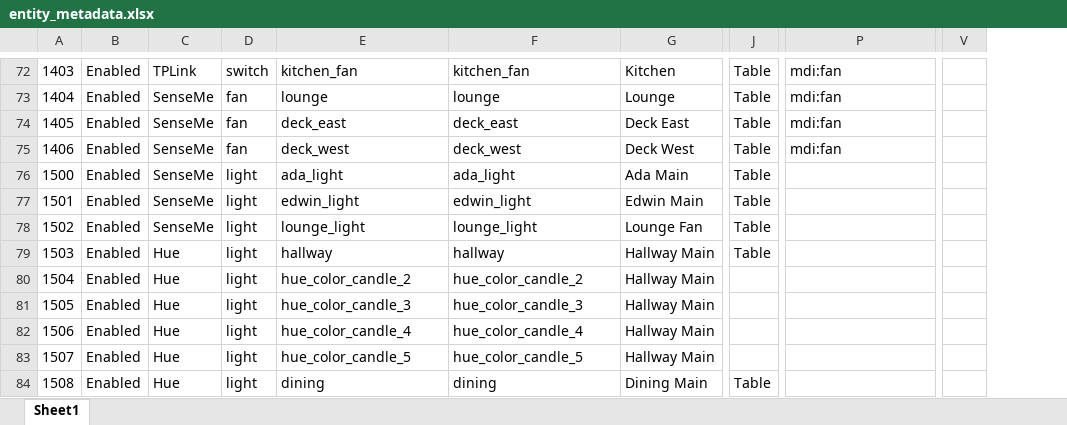
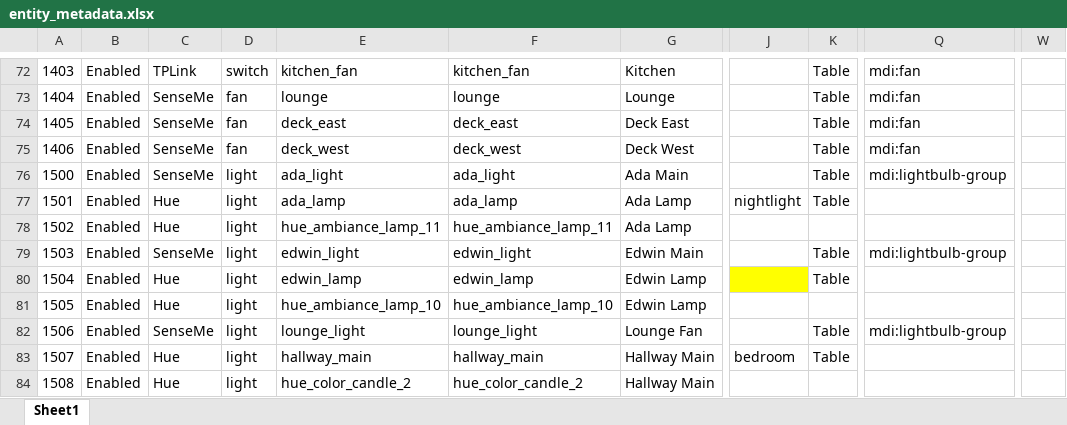
Before and after one commit to ggear/asystem, an Excel workbook: macbook-flo/homeassistant/src/main/resources/entity_metadata.xlsx, sheet Sheet1, drawn as a sheet; only a part is shown, gaps mark what is left out; values as stored, in another font and other column widths than the file's, no borders; table styles not drawn; removed rows and columns are numbered as before the commit, all else as after; the diff covers the shown part only; the diff names each change by its address in the sheet, - before the commit and + after, or states it on an @@ line.

```diff
--- a/macbook-flo/homeassistant/src/main/resources/entity_metadata.xlsx (sheet Sheet1)
+++ b/macbook-flo/homeassistant/src/main/resources/entity_metadata.xlsx (sheet Sheet1)
+column J, rows 77-83: nightlight |  |  |  |  |  | bedroom
-column V, empty
+column W, empty
-Q76: (empty)
+Q76: mdi:lightbulb-group
-C77:C78: SenseMe
+C77:C78: Hue
-E77: edwin_light
+E77: ada_lamp
-F77: edwin_light
+F77: ada_lamp
-G77: Edwin Main
+G77: Ada Lamp
-E78: lounge_light
+E78: hue_ambiance_lamp_11
-F78: lounge_light
+F78: hue_ambiance_lamp_11
-G78: Lounge Fan
+G78: Ada Lamp
-K78: Table
+K78: (empty)
-C79: Hue
+C79: SenseMe
-E79: hallway
+E79: edwin_light
-F79: hallway
+F79: edwin_light
-G79: Hallway Main
+G79: Edwin Main
-Q79: (empty)
+Q79: mdi:lightbulb-group
-E80: hue_color_candle_2
+E80: edwin_lamp
-F80: hue_color_candle_2
+F80: edwin_lamp
-G80:G81: Hallway Main
+G80:G81: Edwin Lamp
-K80: (empty)
+K80: Table
-E81: hue_color_candle_3
+E81: hue_ambiance_lamp_10
-F81: hue_color_candle_3
+F81: hue_ambiance_lamp_10
-C82: Hue
+C82: SenseMe
-E82: hue_color_candle_4
+E82: lounge_light
-F82: hue_color_candle_4
+F82: lounge_light
-G82: Hallway Main
+G82: Lounge Fan
-K82:K83: (empty)
+K82:K83: Table
-Q82: (empty)
+Q82: mdi:lightbulb-group
-E83: hue_color_candle_5
+E83: hallway_main
-F83: hue_color_candle_5
+F83: hallway_main
-E84: dining
+E84: hue_color_candle_2
-F84: dining
+F84: hue_color_candle_2
-G84: Dining Main
+G84: Hallway Main
-K84: Table
+K84: (empty)
```
Also changed, not shown: 21 added rows, 14 removed rows, 230 edited cells and cell formats elsewhere in this sheet, formulas that keep their value, 48 other files.
